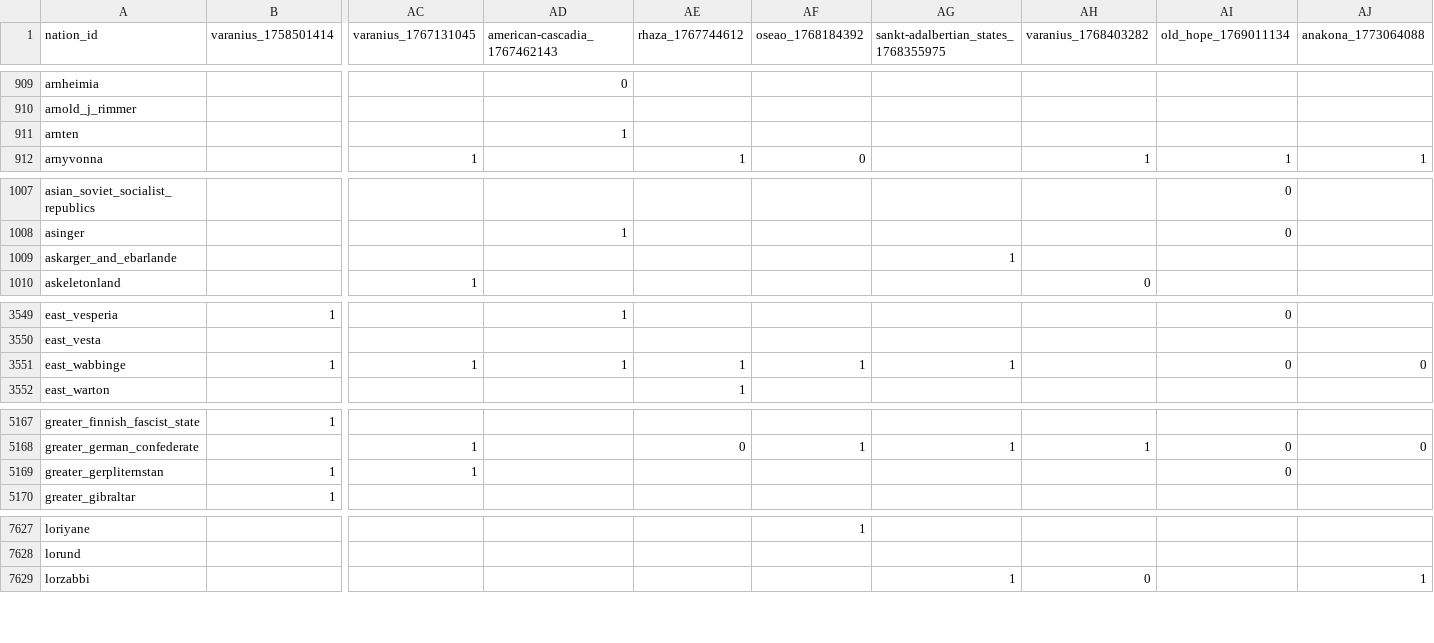
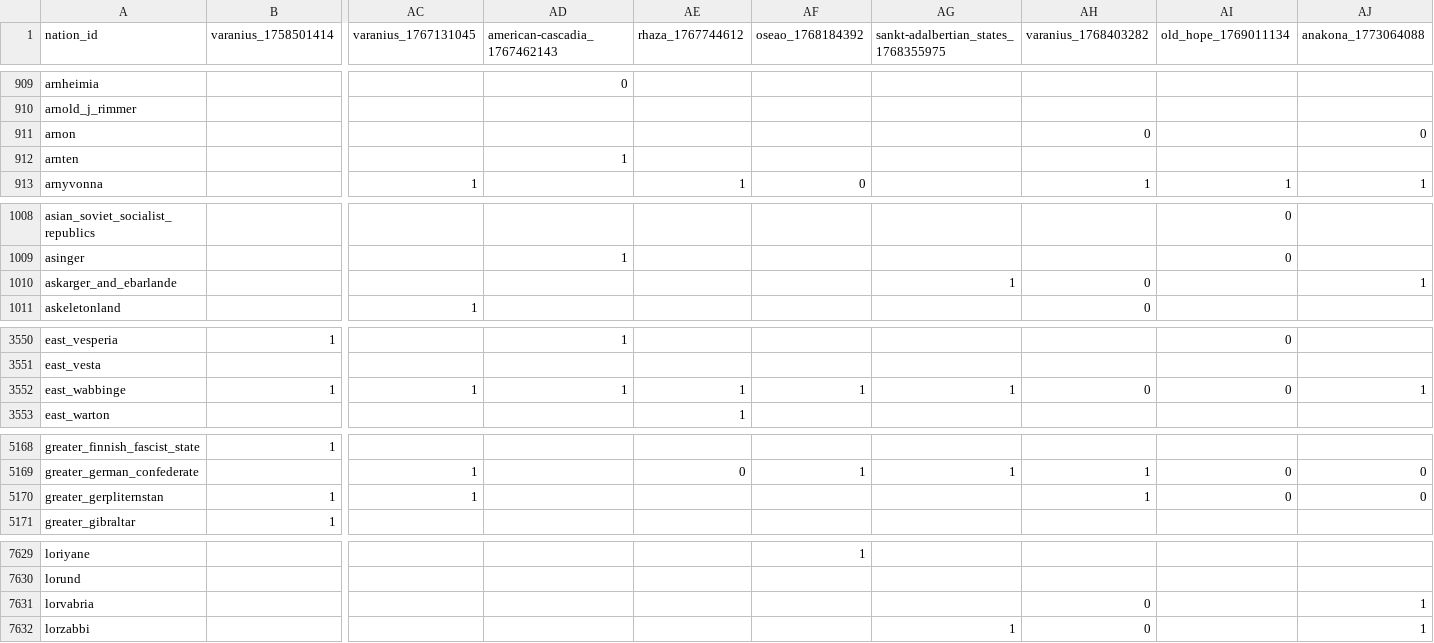
Before and after one commit to Bohaska/wa-voting-records, a CSV file: votes.csv, drawn as a sheet; only a part is shown, gaps mark what is left out; addresses are those after the commit; rows hold the shown columns only; the diff covers the shown part only; the diff names each change by its address in the sheet, - before the commit and + after, or states it on an @@ line.

Commit message:
UPDATE: Vote record CSV

```diff
--- a/votes.csv
+++ b/votes.csv
+row 911: arnon |  |  |  |  |  |  | 0 |  | 0
-AH1010 (varanius_1768403282): (empty)
+AH1010 (varanius_1768403282): 0
-AJ1010 (anakona_1773064088): (empty)
+AJ1010 (anakona_1773064088): 1
-AH3552 (varanius_1768403282): (empty)
+AH3552 (varanius_1768403282): 0
-AJ3552 (anakona_1773064088): 0
+AJ3552 (anakona_1773064088): 1
-AH5170 (varanius_1768403282): (empty)
+AH5170 (varanius_1768403282): 1
-AJ5170 (anakona_1773064088): (empty)
+AJ5170 (anakona_1773064088): 0
+row 7631: lorvabria |  |  |  |  |  |  | 0 |  | 1
```
Also changed, not shown: 2 added rows and 30 edited cells elsewhere in this file, 1 other file.
